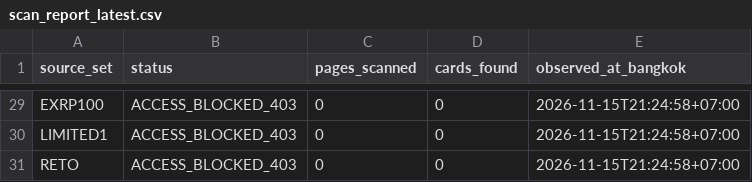
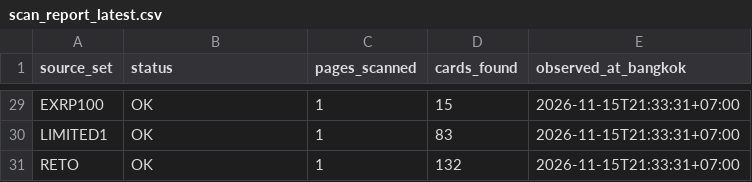
Before and after one commit to pornchaiai1988-sys/gcg-yuyutei-daily, a CSV file: data/scan_report_latest.csv, drawn as a sheet; only a part is shown, gaps mark what is left out; the diff covers the shown part only; the diff names each change by its address in the sheet, - before the commit and + after, or states it on an @@ line.

```diff
--- a/data/scan_report_latest.csv
+++ b/data/scan_report_latest.csv
-B29:B31 (status): ACCESS_BLOCKED_403
+B29:B31 (status): OK
-C29:C31 (pages_scanned): 0
+C29:C31 (pages_scanned): 1
-D29 (cards_found): 0
+D29 (cards_found): 15
-E29:E31 (observed_at_bangkok): 2026-11-15T21:24:58+07:00
+E29:E31 (observed_at_bangkok): 2026-11-15T21:33:31+07:00
-D30 (cards_found): 0
+D30 (cards_found): 83
-D31 (cards_found): 0
+D31 (cards_found): 132
```
Also changed, not shown: 108 edited cells elsewhere in this file, 4 other files.
